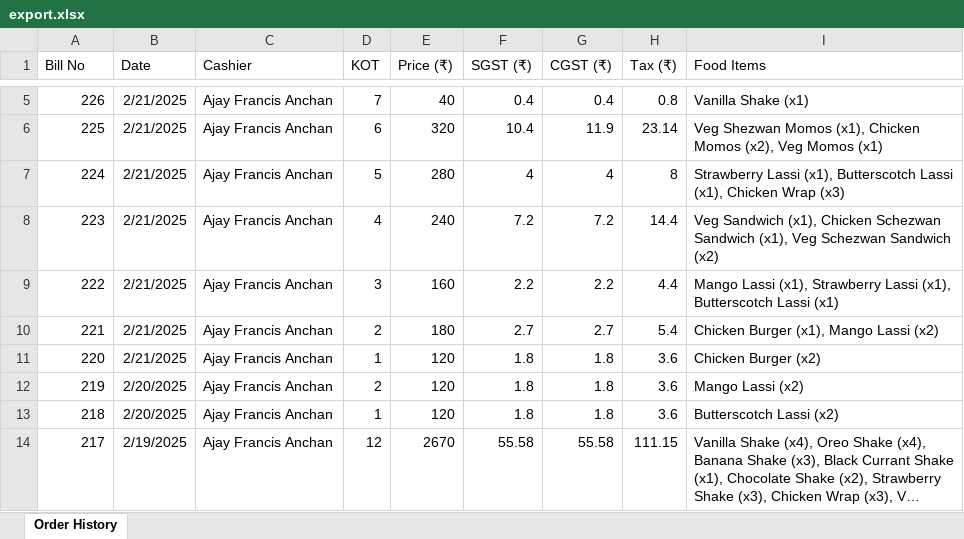
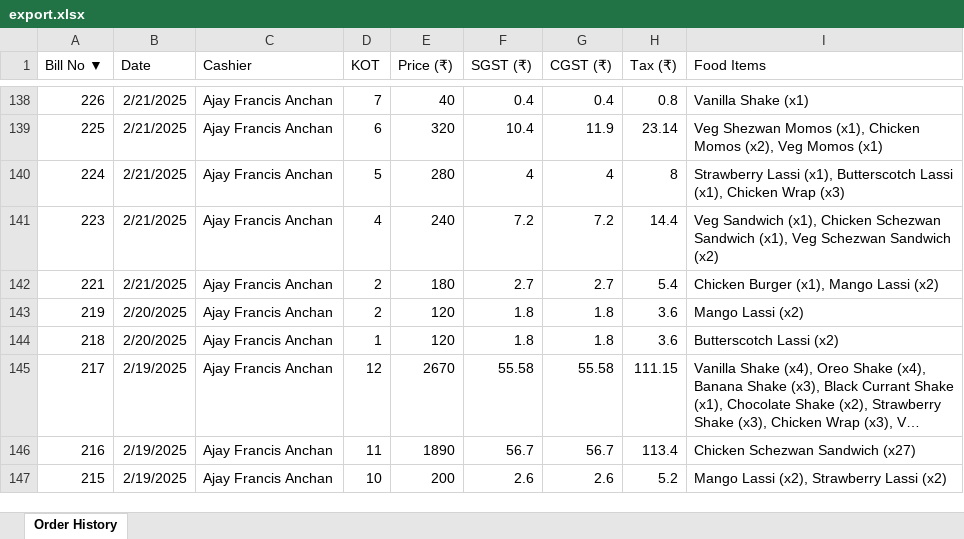
Before and after one commit to alstonmendonca/ProperLCP, an Excel workbook: export.xlsx, sheet Order History, drawn as a sheet; only a part is shown, gaps mark what is left out; the shorter side is filled out with more unchanged rows; long unchanged cells end in …; values as stored, in another font and other column widths than the file's, no borders; removed rows and columns are numbered as before the commit, all else as after; the diff covers the shown part only; the diff names each change by its address in the sheet, - before the commit and + after, or states it on an @@ line.

```diff
--- a/export.xlsx (sheet Order History)
+++ b/export.xlsx (sheet Order History)
-A1: Bill No
+A1: Bill No ▼
-row 9: 222 | 2/21/2025 | Ajay Francis Anchan | 3 | 160 | 2.2 | 2.2 | 4.4 | Mango Lassi (x1), Strawberry Lassi (x1), Butterscotch Lassi (x1)
-row 11: 220 | 2/21/2025 | Ajay Francis Anchan | 1 | 120 | 1.8 | 1.8 | 3.6 | Chicken Burger (x2)
```
Also changed, not shown: 133 added rows elsewhere in this sheet, 2 other files.
